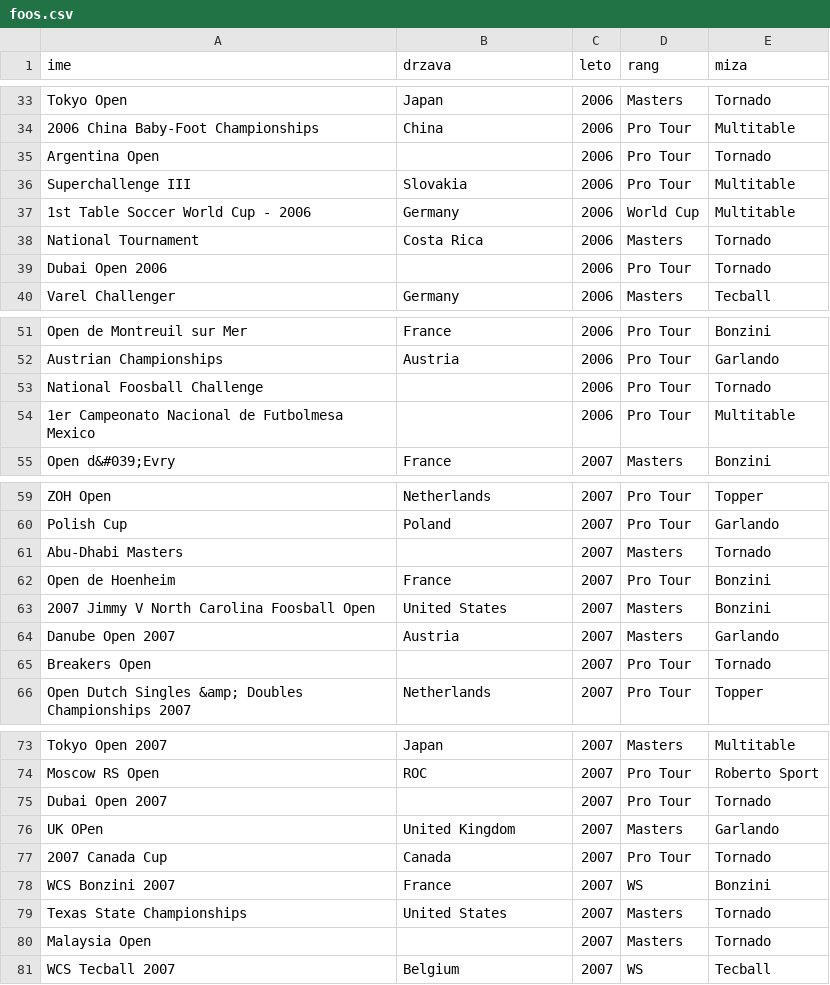
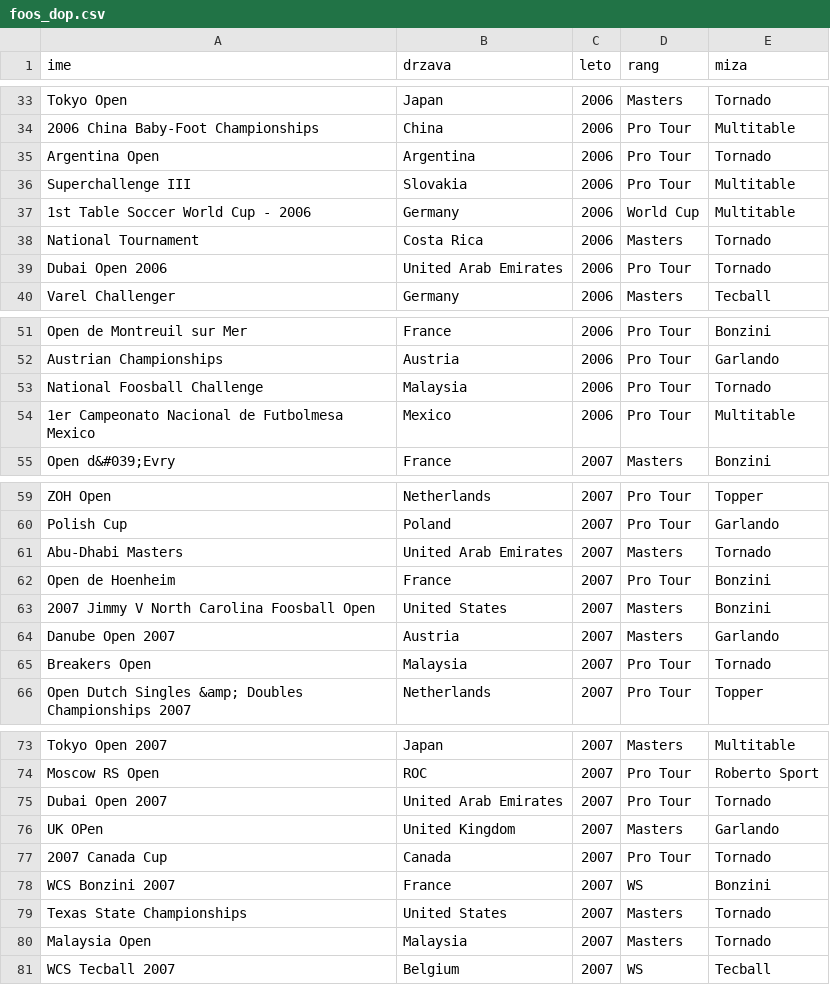
Before and after one commit to KocijanZ21/Projektna-Foos, a CSV file: foos/foos_dop.csv (was foos/foos.csv), drawn as a sheet; only a part is shown, gaps mark what is left out; the diff covers the shown part only; the diff names each change by its address in the sheet, - before the commit and + after, or states it on an @@ line.

```diff
--- a/foos/foos.csv
+++ b/foos/foos_dop.csv
-B35 (drzava): (empty)
+B35 (drzava): Argentina
-B39 (drzava): (empty)
+B39 (drzava): United Arab Emirates
-B53 (drzava): (empty)
+B53 (drzava): Malaysia
-B54 (drzava): (empty)
+B54 (drzava): Mexico
-B61 (drzava): (empty)
+B61 (drzava): United Arab Emirates
-B65 (drzava): (empty)
+B65 (drzava): Malaysia
-B75 (drzava): (empty)
+B75 (drzava): United Arab Emirates
-B80 (drzava): (empty)
+B80 (drzava): Malaysia
```
Also changed, not shown: 46 edited cells elsewhere in this file.
